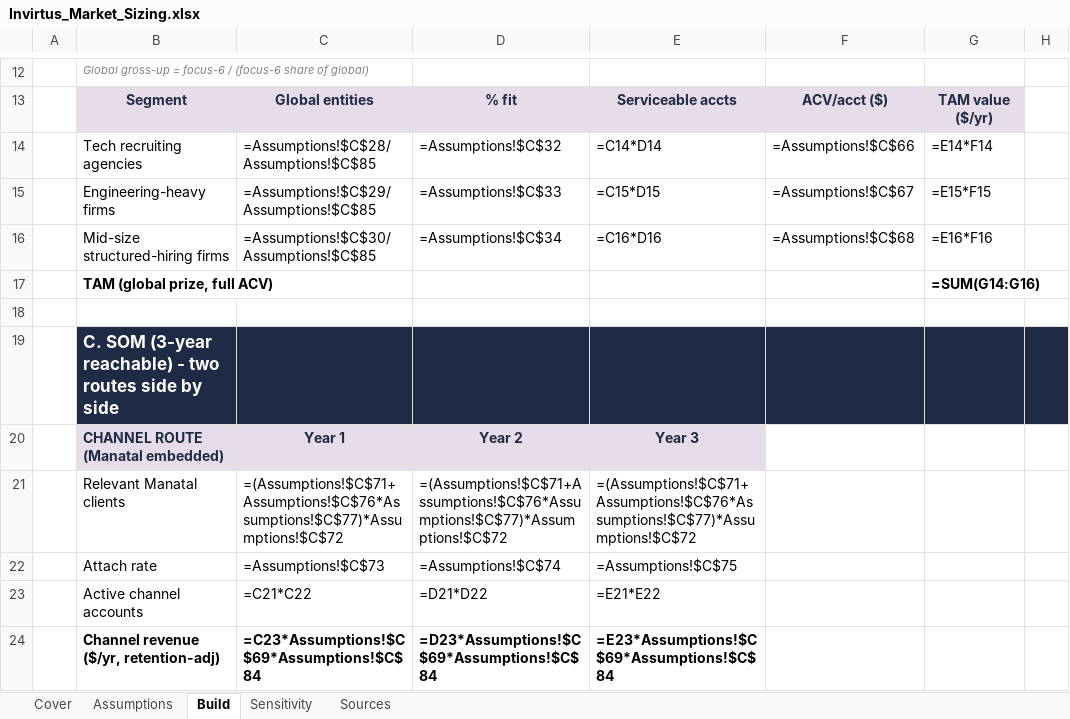
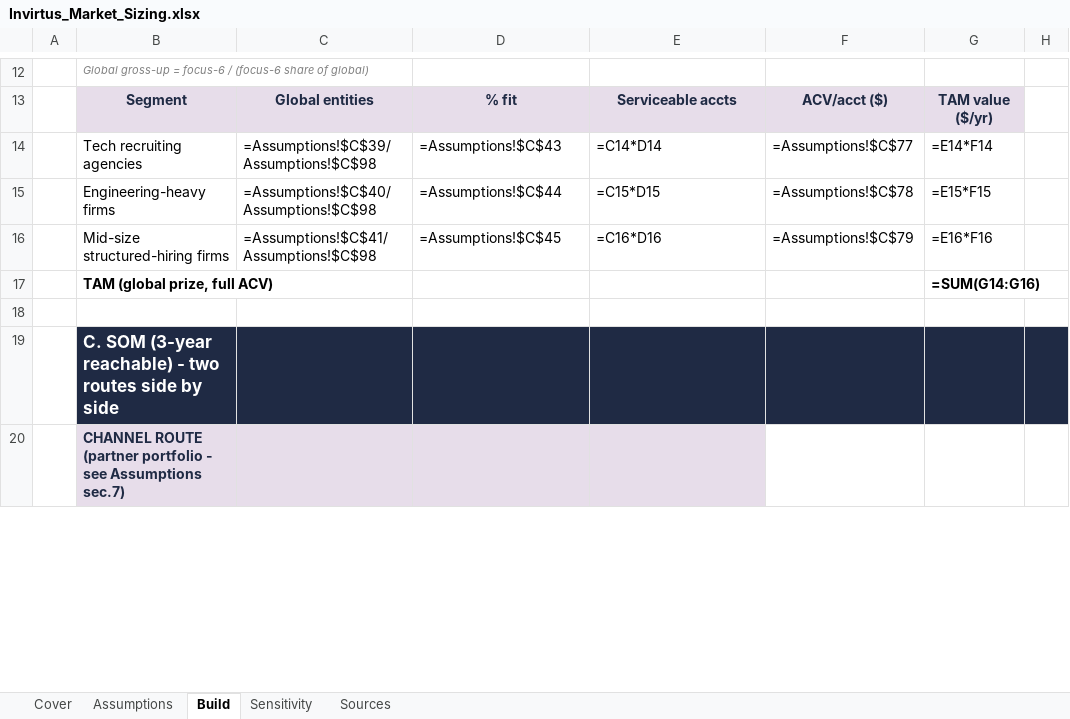
Before and after one commit to dag34v/marketisizinginvirtus, an Excel workbook: Invirtus_Market_Sizing.xlsx, sheet Build, drawn as a sheet; only a part is shown, gaps mark what is left out; values as stored, in another font and other column widths than the file's, no borders; formulas without a stored value are shown as written; removed rows and columns are numbered as before the commit, all else as after; the diff covers the shown part only; the diff names each change by its address in the sheet, - before the commit and + after, or states it on an @@ line.

```diff
--- a/Invirtus_Market_Sizing.xlsx (sheet Build)
+++ b/Invirtus_Market_Sizing.xlsx (sheet Build)
-C14: =Assumptions!$C$28/Assumptions!$C$85
+C14: =Assumptions!$C$39/Assumptions!$C$98
-D14: =Assumptions!$C$32
+D14: =Assumptions!$C$43
-F14: =Assumptions!$C$66
+F14: =Assumptions!$C$77
-C15: =Assumptions!$C$29/Assumptions!$C$85
+C15: =Assumptions!$C$40/Assumptions!$C$98
-D15: =Assumptions!$C$33
+D15: =Assumptions!$C$44
-F15: =Assumptions!$C$67
+F15: =Assumptions!$C$78
-C16: =Assumptions!$C$30/Assumptions!$C$85
+C16: =Assumptions!$C$41/Assumptions!$C$98
-D16: =Assumptions!$C$34
+D16: =Assumptions!$C$45
-F16: =Assumptions!$C$68
+F16: =Assumptions!$C$79
-row 20:  | CHANNEL ROUTE (Manatal embedded) | Year 1 | Year 2 | Year 3
-row 21:  | Relevant Manatal clients | =(Assumptions!$C$71+Assumptions!$C$76*Assumptions!$C$77)*Assumptions!$C$72 | =(Assumptions!$C$71+Assumptions!$C$76*Assumptions!$C$77)*Assumptions!$C$72 | =(Assumptions!$C$71+Assumptions!$C$76*Assumptions!$C$77)*Assumptions!$C$72
-row 22:  | Attach rate | =Assumptions!$C$73 | =Assumptions!$C$74 | =Assumptions!$C$75
-row 23:  | Active channel accounts | =C21*C22 | =D21*D22 | =E21*E22
-row 24:  | Channel revenue ($/yr, retention-adj) | =C23*Assumptions!$C$69*Assumptions!$C$84 | =D23*Assumptions!$C$69*Assumptions!$C$84 | =E23*Assumptions!$C$69*Assumptions!$C$84
+row 20:  | CHANNEL ROUTE (partner portfolio - see Assumptions sec.7)
```
Also changed, not shown: 4 added rows and 25 edited cells elsewhere in this sheet, sheet Assumptions, sheet Sensitivity, sheet Cover, 2 other files.
